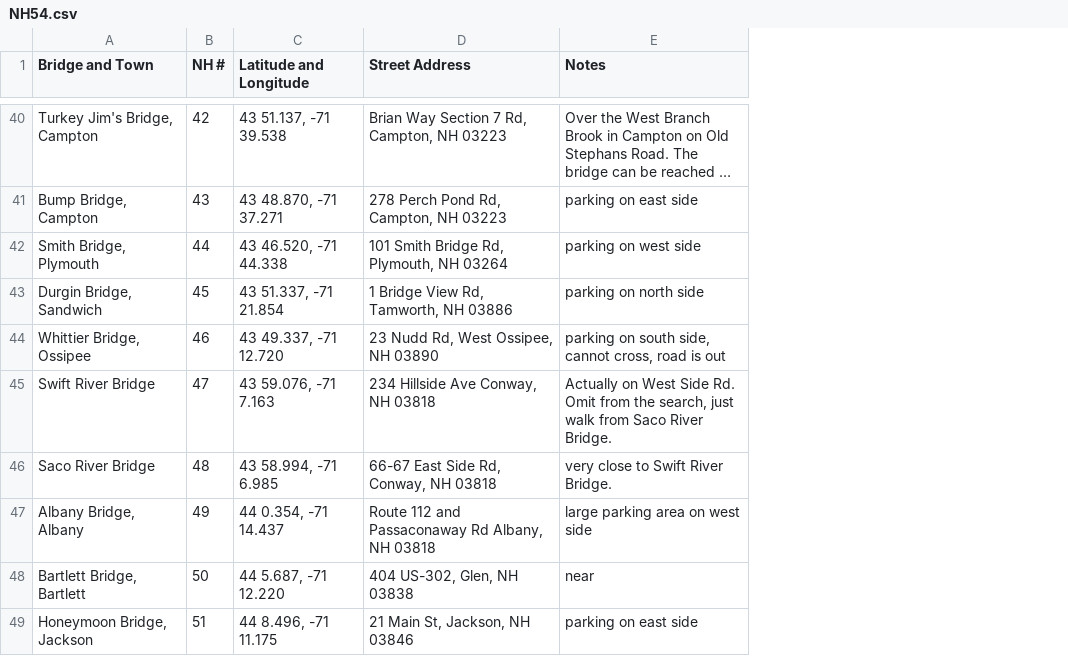
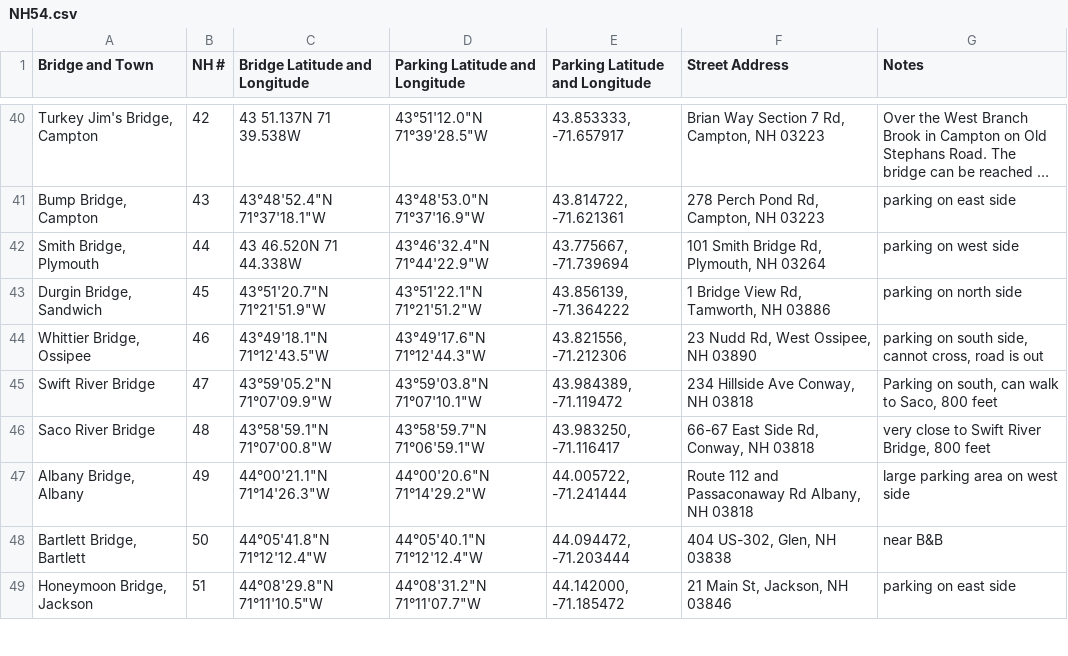
Before and after one commit to pcezanne/covered-bridges, a CSV file: NH54.csv, drawn as a sheet; only a part is shown, gaps mark what is left out; long unchanged cells end in …; removed rows and columns are numbered as before the commit, all else as after; the diff covers the shown part only; the diff names each change by its address in the sheet, - before the commit and + after, or states it on an @@ line.

Commit message:
add parking coords in both DMS and Decimal

```diff
--- a/NH54.csv
+++ b/NH54.csv
-column C (Latitude and Longitude), rows 40-49: 43 51.137, -71 39.538 | 43 48.870, -71 37.271 | 43 46.520, -71 44.338 | 43 51.337, -71 21.854 | 43 49.337, -71 12.720 | 43 59.076, -71 7.163 | 43 58.994, -71 6.985 | 44 0.354, -71 14.437 | 44 5.687, -71 12.220 | 44 8.496, -71 11.175
+column C (Bridge Latitude and Longitude), rows 40-49: 43 51.137N 71 39.538W | 43°48'52.4"N 71°37'18.1"W | 43 46.520N 71 44.338W | 43°51'20.7"N 71°21'51.9"W | 43°49'18.1"N 71°12'43.5"W | 43°59'05.2"N 71°07'09.9"W | 43°58'59.1"N 71°07'00.8"W | 44°00'21.1"N 71°14'26.3"W | 44°05'41.8"N 71°12'12.4"W | 44°08'29.8"N 71°11'10.5"W
+column D (Parking Latitude and Longitude), rows 40-49: 43°51'12.0"N 71°39'28.5"W | 43°48'53.0"N 71°37'16.9"W | 43°46'32.4"N 71°44'22.9"W | 43°51'22.1"N 71°21'51.2"W | 43°49'17.6"N 71°12'44.3"W | 43°59'03.8"N 71°07'10.1"W | 43°58'59.7"N 71°06'59.1"W | 44°00'20.6"N 71°14'29.2"W | 44°05'40.1"N 71°12'12.4"W | 44°08'31.2"N 71°11'07.7"W
+column E (Parking Latitude and Longitude), rows 40-49: 43.853333, -71.657917 | 43.814722, -71.621361 | 43.775667, -71.739694 | 43.856139, -71.364222 | 43.821556, -71.212306 | 43.984389, -71.119472 | 43.983250, -71.116417 | 44.005722, -71.241444 | 44.094472, -71.203444 | 44.142000, -71.185472
-G45 (Notes): Actually on West Side Rd. Omit from the search, just walk from Saco River Bridge.
+G45 (Notes): Parking on south, can walk to Saco, 800 feet
-G46 (Notes): very close to Swift River Bridge.
+G46 (Notes): very close to Swift River Bridge, 800 feet
-G48 (Notes): near
+G48 (Notes): near B&B
```
Also changed, not shown: 5 edited cells elsewhere in this file.
